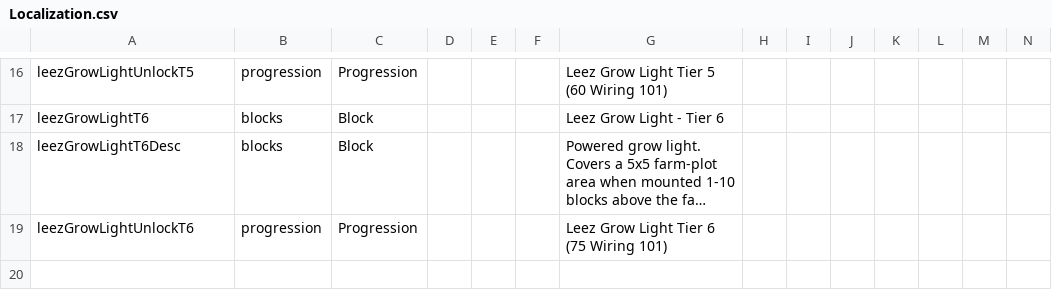
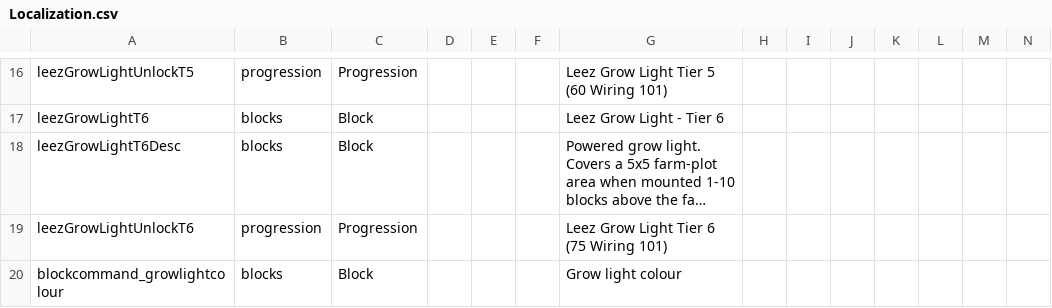
Before and after one commit to JpegIsHere/LeeZ-Mods, a CSV file: LeezGrowLights/Config/Localization.csv, drawn as a sheet; only a part is shown, gaps mark what is left out; long unchanged cells end in …; rows hold the shown columns only; the diff names each change by its address in the sheet, - before the commit and + after, or states it on an @@ line.

Commit message:
fix: localize grow-light colour radial command

```diff
--- a/LeezGrowLights/Config/Localization.csv
+++ b/LeezGrowLights/Config/Localization.csv
+row 20: blockcommand_growlightcolour | blocks | Block |  |  |  | Grow light colour
```
